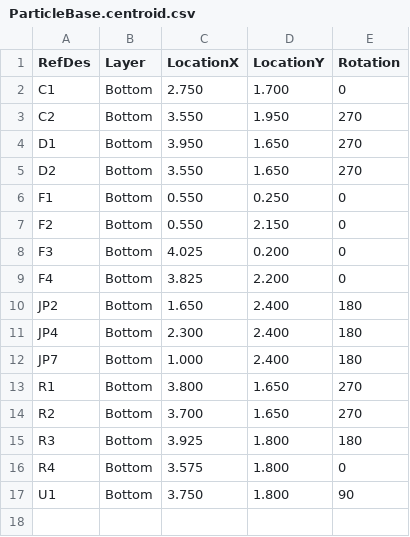
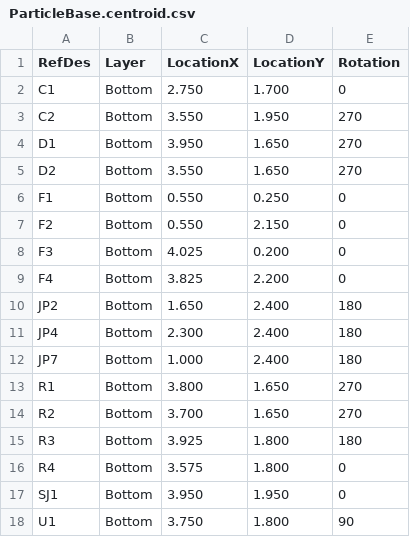
Before and after one commit to modulolabs/pcb, a CSV file: ParticleBase/gerber/ParticleBase.centroid.csv, drawn as a sheet.

```diff
--- a/ParticleBase/gerber/ParticleBase.centroid.csv
+++ b/ParticleBase/gerber/ParticleBase.centroid.csv
@@ -16,2 +16,3 @@ R3,Bottom,3.925,1.800,180
 R4,Bottom,3.575,1.800,0
+SJ1,Bottom,3.950,1.950,0
 U1,Bottom,3.750,1.800,90
```
Also changed, not shown: Display/gerber/Display.bom.csv, ParticleBase/gerber/ParticleBase.bom.csv, 23 other files.
